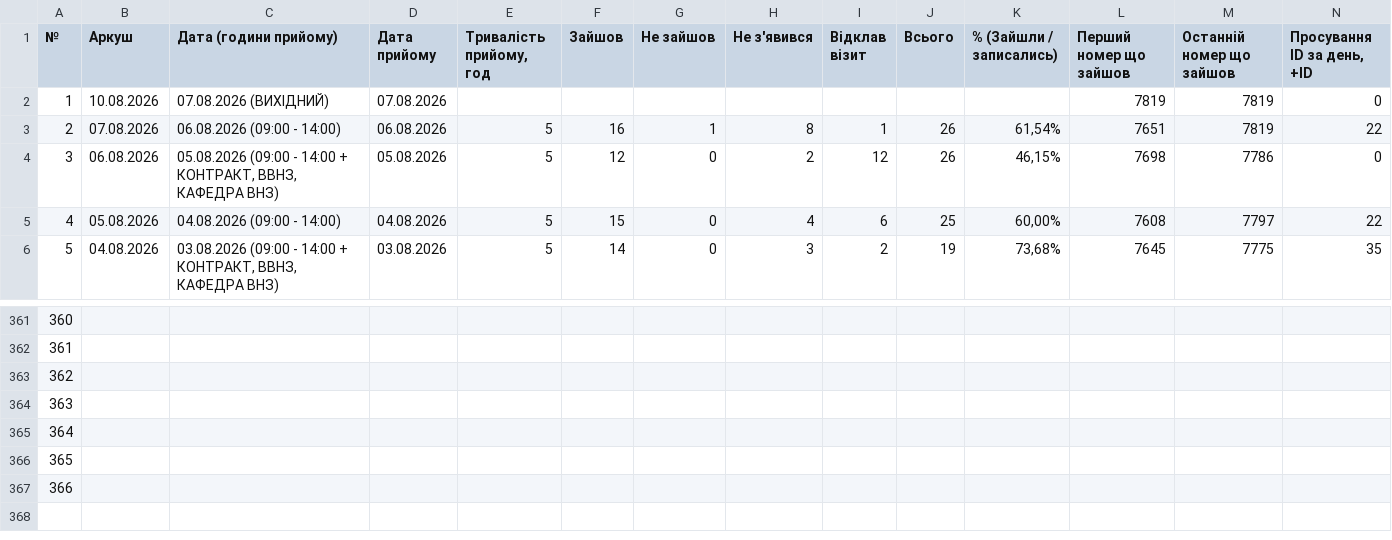
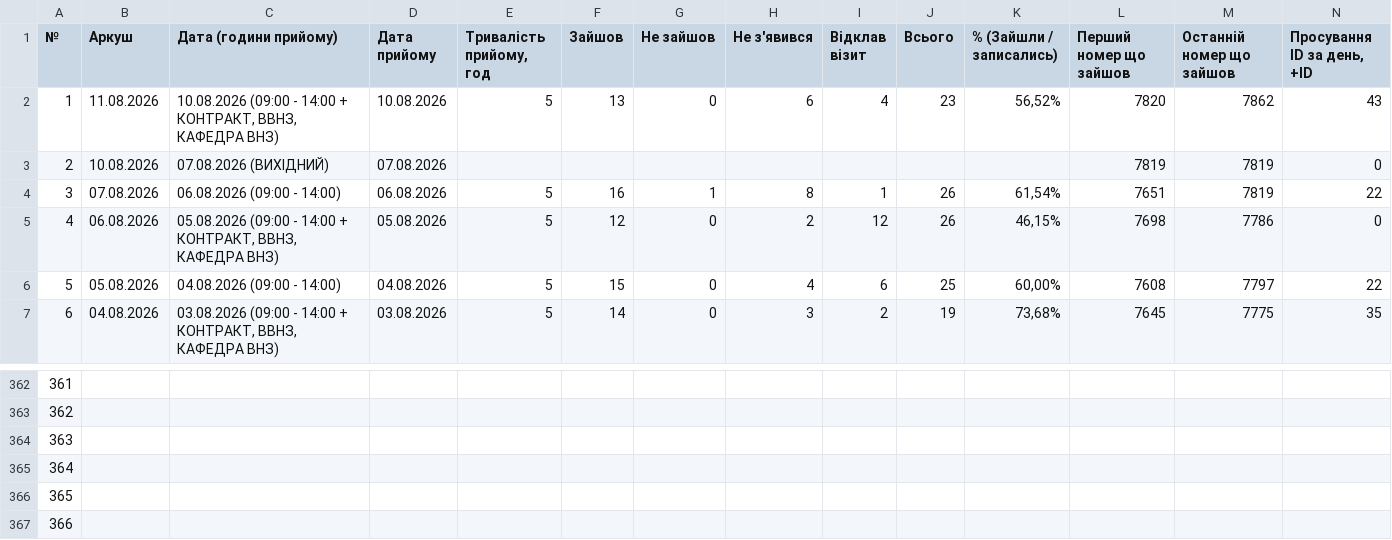
Before and after one commit to zbstof/vlk-zakrevskoho, a CSV file: daily_sheets_cache/_stats.csv, drawn as a sheet; only a part is shown, gaps mark what is left out; removed rows and columns are numbered as before the commit, all else as after; rows hold the shown columns only; the diff names each change by its address in the sheet, - before the commit and + after, or states it on an @@ line.

```diff
--- a/daily_sheets_cache/_stats.csv
+++ b/daily_sheets_cache/_stats.csv
+row 2: 1 | 11.08.2026 | 10.08.2026 (09:00 - 14:00 + КОНТРАКТ, ВВНЗ, КАФЕДРА ВНЗ) | 10.08.2026 | 5 | 13 | 0 | 6 | 4 | 23 | 56,52% | 7820 | 7862 | 43
@@ column A (№) renumbered between rows 3 and 367 @@
-row 367: 366
```
Also changed, not shown: daily_sheets_cache/2026-08-06.csv, daily_sheets_cache/2026-08-07.csv, 2 other files.
